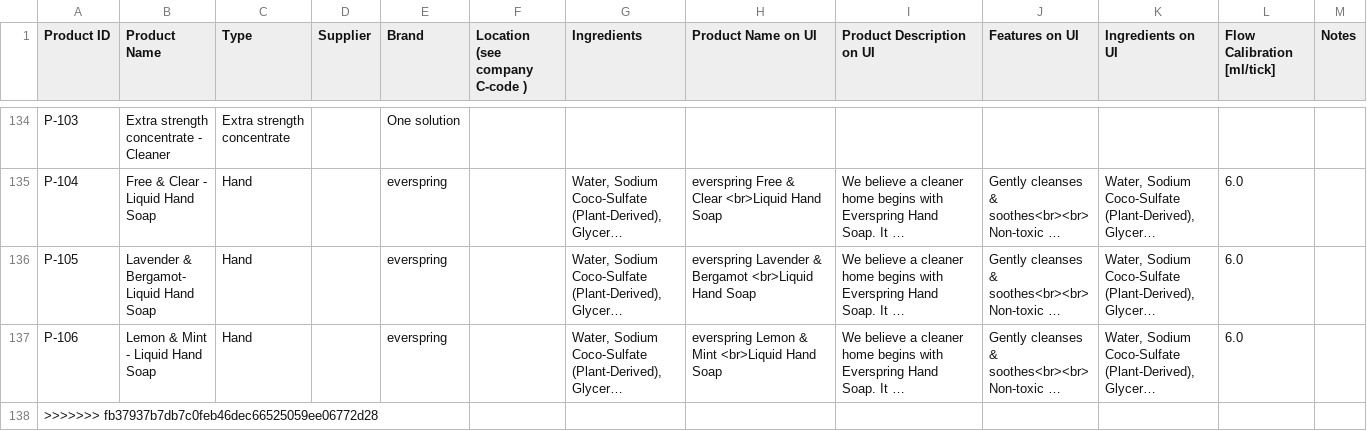
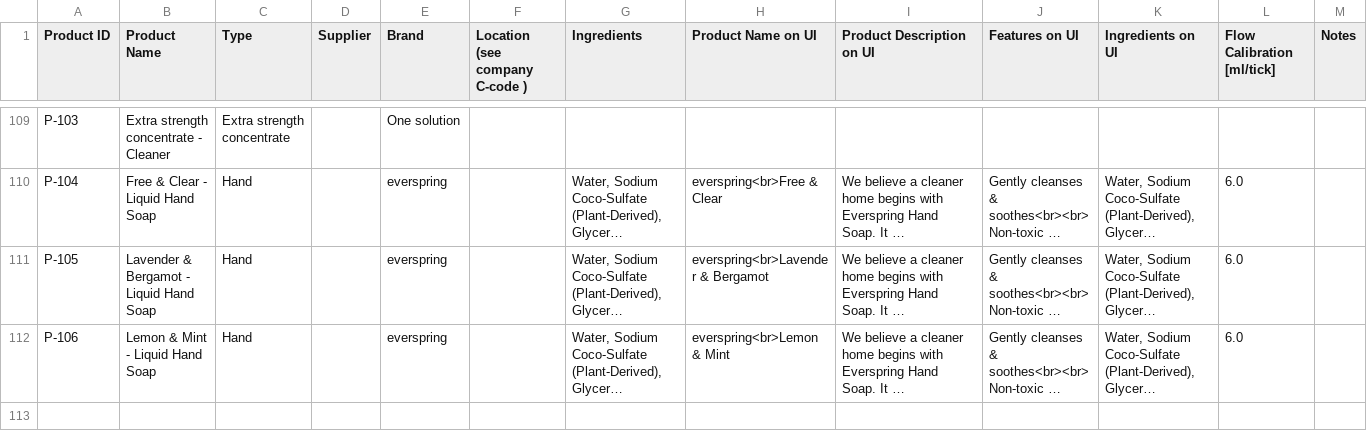
Before and after one commit to opensoapstand/station_computer, a TSV file: ui/references/products/product_details.tsv, drawn as a sheet; only a part is shown, gaps mark what is left out; long unchanged cells end in …; removed rows and columns are numbered as before the commit, all else as after; rows hold the shown columns only; the diff covers the shown part only; the diff names each change by its address in the sheet, - before the commit and + after, or states it on an @@ line.

Commit message:
fix bergamot name problem

```diff
--- a/ui/references/products/product_details.tsv
+++ b/ui/references/products/product_details.tsv
-H110 (Product Name on UI): everspring Free & Clear <br>Liquid Hand Soap
+H110 (Product Name on UI): everspring<br>Free & Clear
-B111 (Product Name): Lavender & Bergamot- Liquid Hand Soap
+B111 (Product Name): Lavender & Bergamot - Liquid Hand Soap
-H111 (Product Name on UI): everspring Lavender & Bergamot <br>Liquid Hand Soap
+H111 (Product Name on UI): everspring<br>Lavender & Bergamot
-H112 (Product Name on UI): everspring Lemon & Mint <br>Liquid Hand Soap
+H112 (Product Name on UI): everspring<br>Lemon & Mint
-row 138: >>>>>>> fb37937b7db7c0feb46dec66525059ee06772d28
```
Also changed, not shown: 25 removed rows elsewhere in this file.
